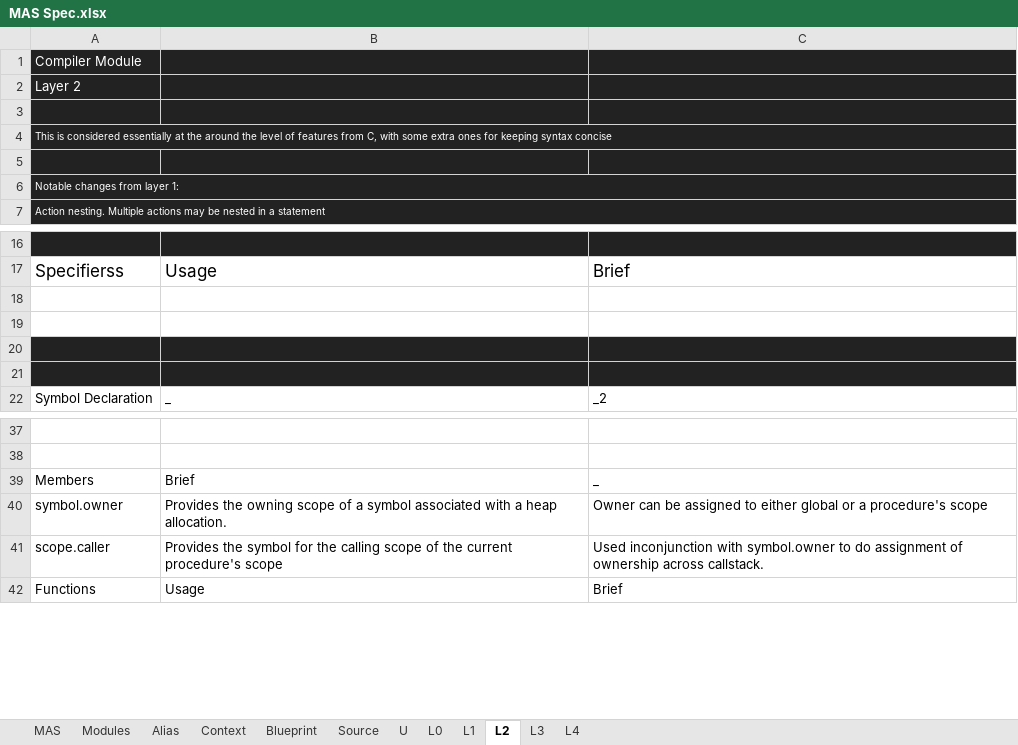
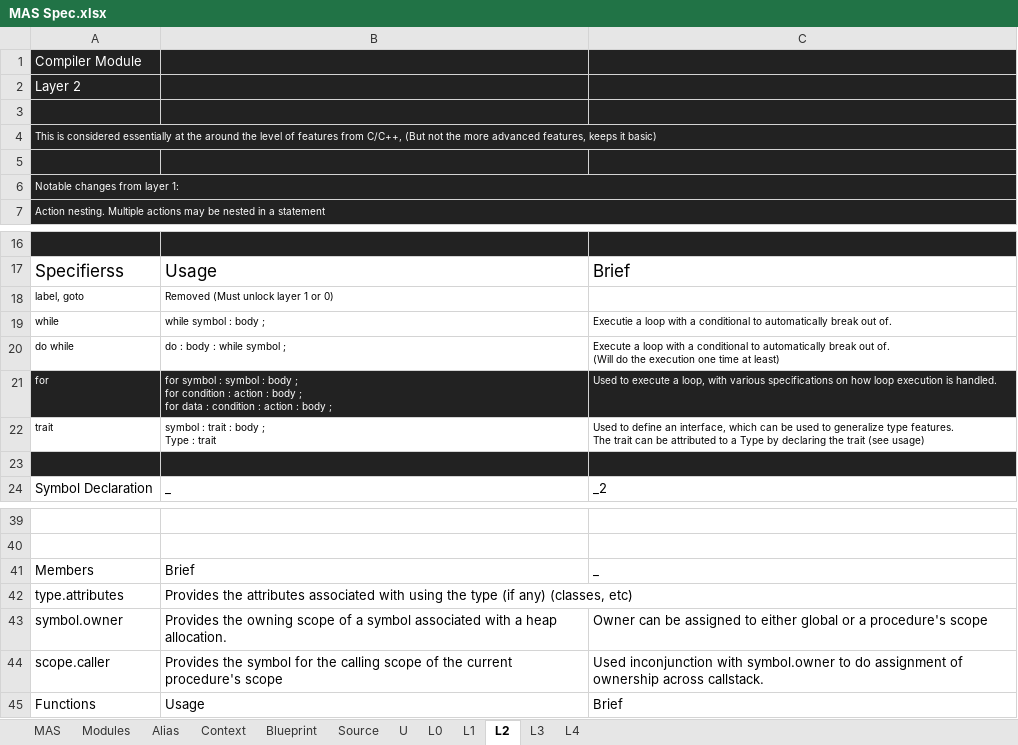
Before and after one commit to Ed94/SectoredLang, an Excel workbook: MAS Spec.xlsx, sheet L2, drawn as a sheet; only a part is shown, gaps mark what is left out; values as stored, in another font and other column widths than the file's, no borders; table styles not drawn; ↵ is a line break in a cell; the diff names each change by its address in the sheet, - before the commit and + after, or states it on an @@ line.

Commit message:
really stopping now.

```diff
--- a/MAS Spec.xlsx (sheet L2)
+++ b/MAS Spec.xlsx (sheet L2)
-A4: …features from C, with some extra ones for keeping syntax concise
+A4: …features from C/C++, (But not the more advanced features, keeps it basic)
-row 18: (empty)
+row 18: label, goto | Removed (Must unlock layer 1 or 0)
-row 19: (empty)
+row 19: while | while symbol : body ; | Executie a loop with a conditional to automatically break out of.
-row 20: (empty)
+row 20: do while | do : body : while symbol ; | Execute a loop with a conditional to automatically break out of. ↵ (Will do the execution one time at least)
-A20:C20 fill: #222222
+A20:C20 fill: none
+row 21: for | for symbol : symbol : body ; ↵ for condition : action : body ; ↵ for data : condition : action : body ; | Used to execute a loop, with various specifications on how loop execution is handled.
+row 22: trait | symbol : trait : body ; ↵ Type : trait | Used to define an interface, which can be used to generalize type features. ↵ The trait can be attributed to a Type by declaring the trait (see usage)
+row 42: type.attributes | Provides the attributes associated with using the type (if any) (classes, etc)
```
Also changed, not shown: sheet L1.
